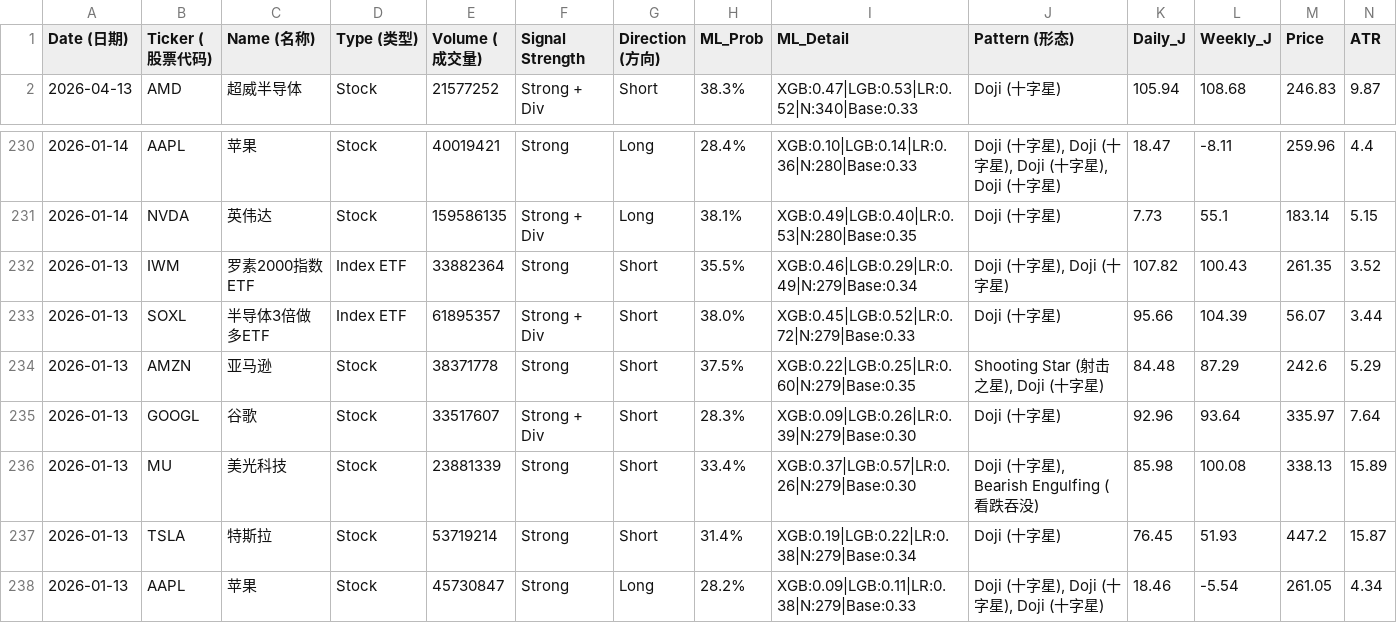
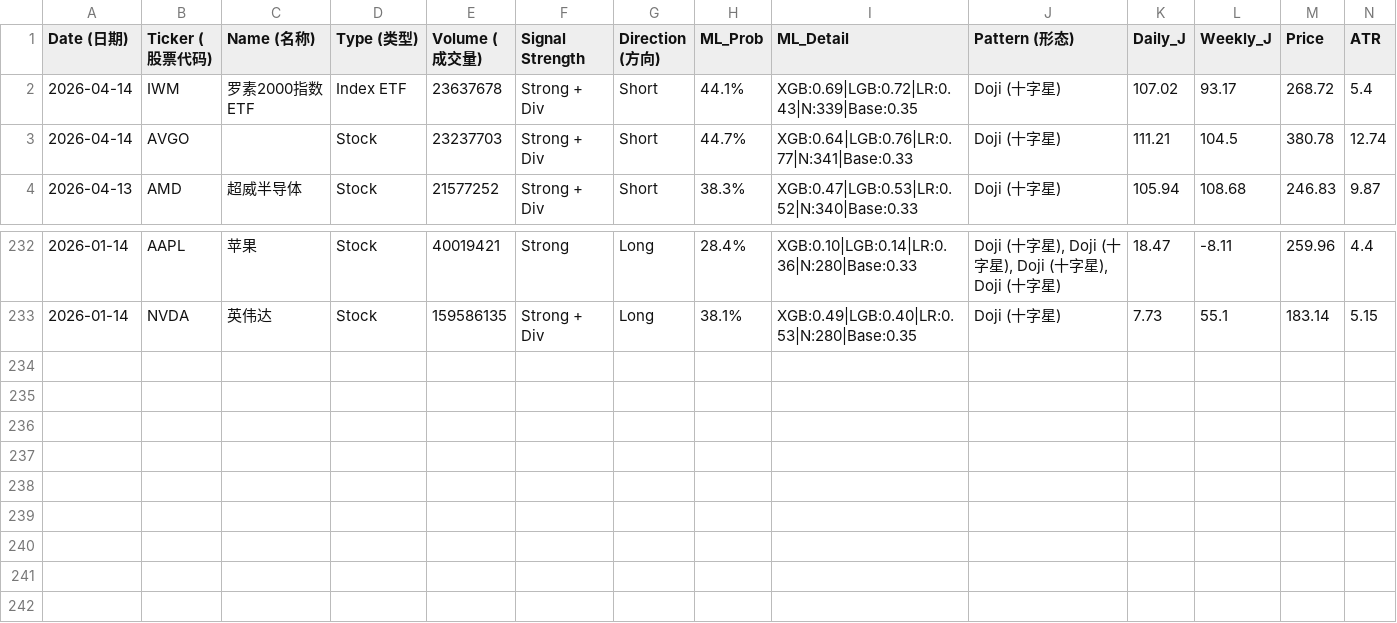
Before and after one commit to Frankyyyyyyyyyy/KDJ-Pattern-Scanner_V3, a CSV file: signals_2026Q2.csv, drawn as a sheet; only a part is shown, gaps mark what is left out; removed rows and columns are numbered as before the commit, all else as after; rows hold the shown columns only; the diff names each change by its address in the sheet, - before the commit and + after, or states it on an @@ line.

```diff
--- a/signals_2026Q2.csv
+++ b/signals_2026Q2.csv
+row 2: 2026-04-14 | IWM | 罗素2000指数ETF | Index ETF | 23637678 | Strong + Div | Short | 44.1% | XGB:0.69|LGB:0.72|LR:0.43|N:339|Base:0.35 | Doji (十字星) | 107.02 | 93.17 | 268.72 | 5.4
+row 3: 2026-04-14 | AVGO |  | Stock | 23237703 | Strong + Div | Short | 44.7% | XGB:0.64|LGB:0.76|LR:0.77|N:341|Base:0.33 | Doji (十字星) | 111.21 | 104.5 | 380.78 | 12.74
-row 232: 2026-01-13 | IWM | 罗素2000指数ETF | Index ETF | 33882364 | Strong | Short | 35.5% | XGB:0.46|LGB:0.29|LR:0.49|N:279|Base:0.34 | Doji (十字星), Doji (十字星) | 107.82 | 100.43 | 261.35 | 3.52
-row 233: 2026-01-13 | SOXL | 半导体3倍做多ETF | Index ETF | 61895357 | Strong + Div | Short | 38.0% | XGB:0.45|LGB:0.52|LR:0.72|N:279|Base:0.33 | Doji (十字星) | 95.66 | 104.39 | 56.07 | 3.44
-row 234: 2026-01-13 | AMZN | 亚马逊 | Stock | 38371778 | Strong | Short | 37.5% | XGB:0.22|LGB:0.25|LR:0.60|N:279|Base:0.35 | Shooting Star (射击之星), Doji (十字星) | 84.48 | 87.29 | 242.6 | 5.29
-row 235: 2026-01-13 | GOOGL | 谷歌 | Stock | 33517607 | Strong + Div | Short | 28.3% | XGB:0.09|LGB:0.26|LR:0.39|N:279|Base:0.30 | Doji (十字星) | 92.96 | 93.64 | 335.97 | 7.64
-row 236: 2026-01-13 | MU | 美光科技 | Stock | 23881339 | Strong | Short | 33.4% | XGB:0.37|LGB:0.57|LR:0.26|N:279|Base:0.30 | Doji (十字星), Bearish Engulfing (看跌吞没) | 85.98 | 100.08 | 338.13 | 15.89
-row 237: 2026-01-13 | TSLA | 特斯拉 | Stock | 53719214 | Strong | Short | 31.4% | XGB:0.19|LGB:0.22|LR:0.38|N:279|Base:0.34 | Doji (十字星) | 76.45 | 51.93 | 447.2 | 15.87
-row 238: 2026-01-13 | AAPL | 苹果 | Stock | 45730847 | Strong | Long | 28.2% | XGB:0.09|LGB:0.11|LR:0.38|N:279|Base:0.33 | Doji (十字星), Doji (十字星), Doji (十字星) | 18.46 | -5.54 | 261.05 | 4.34
```
Also changed, not shown: price_cache/prices_2026.csv, signals_latest.csv.
